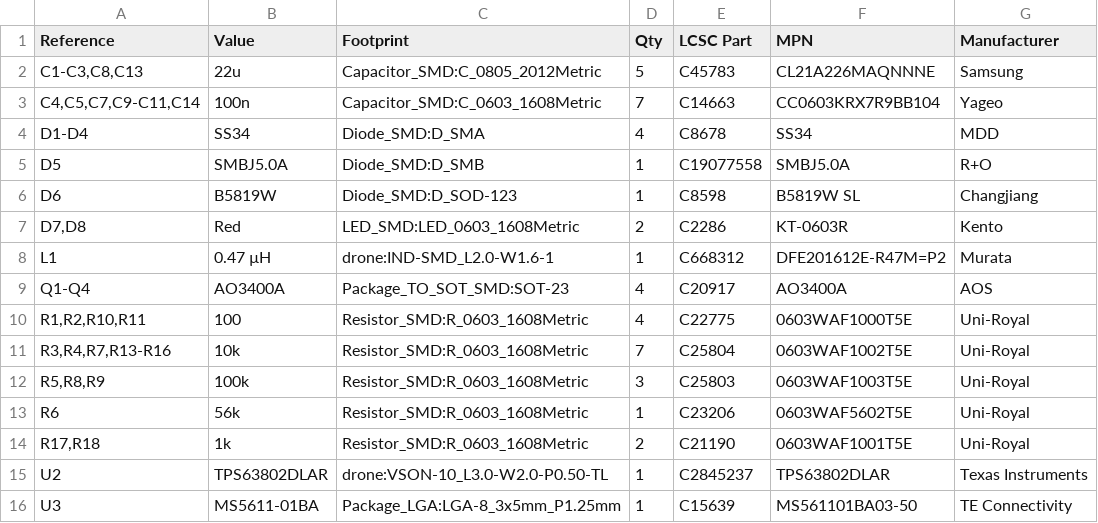
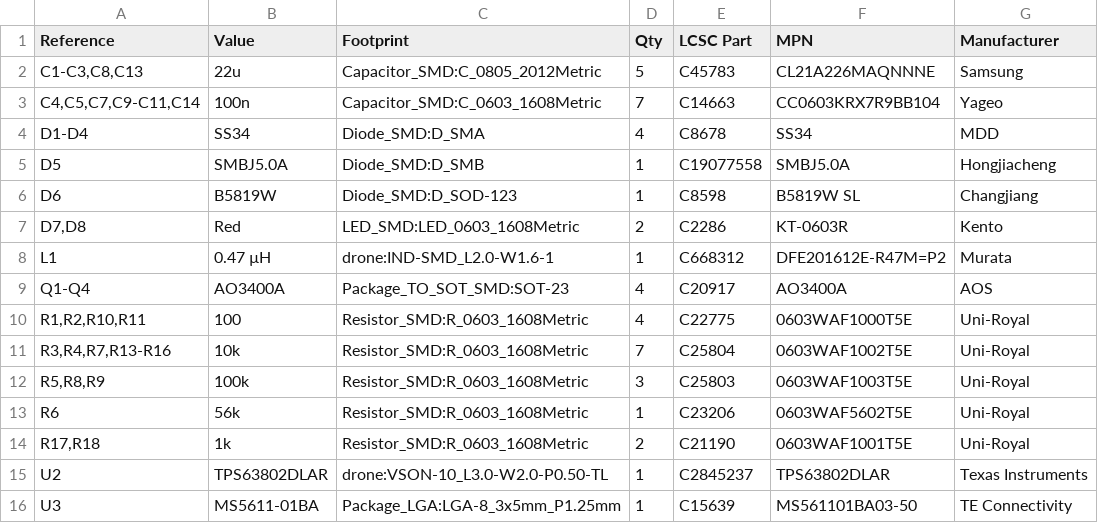
Before and after one commit to Miky8745/HalfLife-Drone, a CSV file: esp_extension/esp_extension_bom.csv, drawn as a sheet.

```diff
--- a/esp_extension/esp_extension_bom.csv
+++ b/esp_extension/esp_extension_bom.csv
@@ -4,3 +4,3 @@
 "D1-D4","SS34","Diode_SMD:D_SMA","4","C8678","SS34","MDD"
-"D5","SMBJ5.0A","Diode_SMD:D_SMB","1","C19077558","SMBJ5.0A","R+O"
+"D5","SMBJ5.0A","Diode_SMD:D_SMB","1","C19077558","SMBJ5.0A","Hongjiacheng"
 "D6","B5819W","Diode_SMD:D_SOD-123","1","C8598","B5819W SL","Changjiang"
```
Also changed, not shown: 9 other files.
